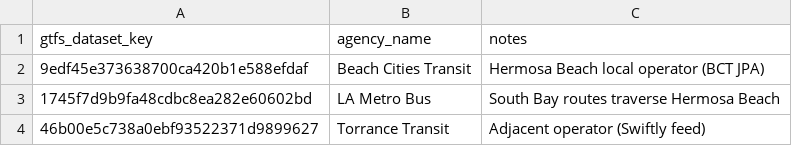
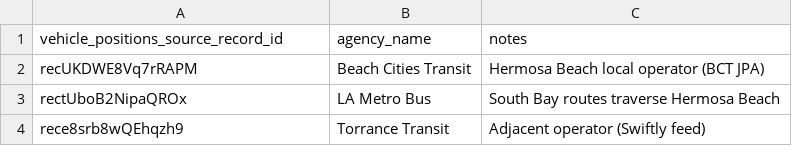
Before and after one commit to cal-itp/data-infra, a CSV file: warehouse/seeds/tides_publication_keys.csv, drawn as a sheet.

Commit message:
refactor TIDES models to SCD Type 2 join + persistent source_record_id seed + bounded begin

```diff
--- a/warehouse/seeds/tides_publication_keys.csv
+++ b/warehouse/seeds/tides_publication_keys.csv
@@ -1,4 +1,4 @@
-gtfs_dataset_key,agency_name,notes
-9edf45e373638700ca420b1e588efdaf,Beach Cities Transit,Hermosa Beach local operator (BCT JPA)
-1745f7d9b9fa48cdbc8ea282e60602bd,LA Metro Bus,South Bay routes traverse Hermosa Beach
-46b00e5c738a0ebf93522371d9899627,Torrance Transit,Adjacent operator (Swiftly feed)
+vehicle_positions_source_record_id,agency_name,notes
+recUKDWE8Vq7rRAPM,Beach Cities Transit,Hermosa Beach local operator (BCT JPA)
+rectUboB2NipaQROx,LA Metro Bus,South Bay routes traverse Hermosa Beach
+rece8srb8wQEhqzh9,Torrance Transit,Adjacent operator (Swiftly feed)
```
Also changed, not shown: 4 other files.
